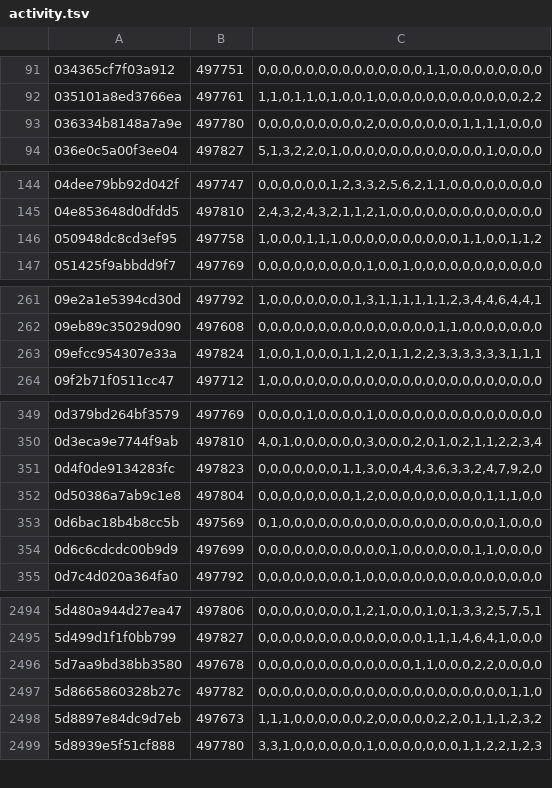
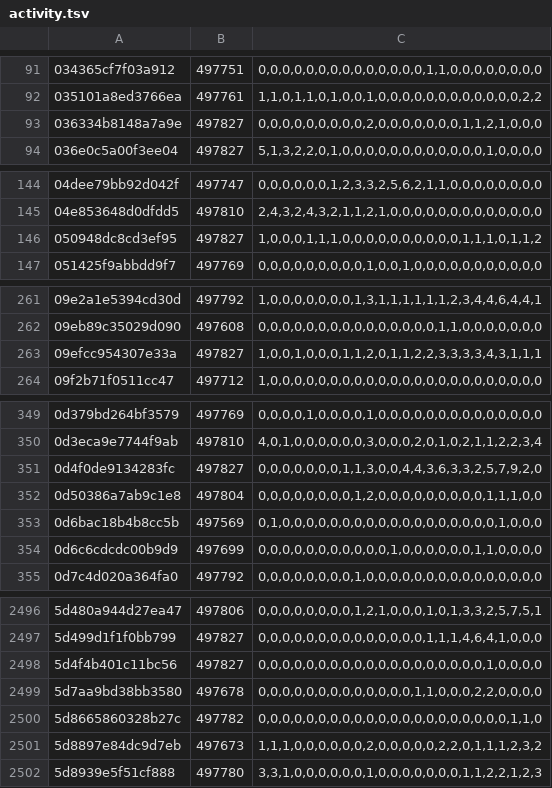
Before and after one commit to natanforestree/finals-radar, a TSV file: state/activity.tsv, drawn as a sheet; only a part is shown, gaps mark what is left out; the diff covers the shown part only.

```diff
--- a/state/activity.tsv
+++ b/state/activity.tsv
@@ -92,3 +92,3 @@
 035101a8ed3766ea	497761	1,1,0,1,1,0,1,0,0,1,0,0,0,0,0,0,0,0,0,0,0,0,2,2
-036334b8148a7a9e	497780	0,0,0,0,0,0,0,0,0,2,0,0,0,0,0,0,0,1,1,1,1,0,0,0
+036334b8148a7a9e	497827	0,0,0,0,0,0,0,0,0,2,0,0,0,0,0,0,0,1,1,2,1,0,0,0
 036e0c5a00f3ee04	497827	5,1,3,2,2,0,1,0,0,0,0,0,0,0,0,0,0,0,0,1,0,0,0,0
@@ -145,3 +145,3 @@
 04e853648d0dfdd5	497810	2,4,3,2,4,3,2,1,1,2,1,0,0,0,0,0,0,0,0,0,0,0,0,0
-050948dc8cd3ef95	497758	1,0,0,0,1,1,1,0,0,0,0,0,0,0,0,0,0,1,1,0,0,1,1,2
+050948dc8cd3ef95	497827	1,0,0,0,1,1,1,0,0,0,0,0,0,0,0,0,0,1,1,1,0,1,1,2
 051425f9abbdd9f7	497769	0,0,0,0,0,0,0,0,0,1,0,0,1,0,0,0,0,0,0,0,0,0,0,0
@@ -262,3 +262,3 @@
 09eb89c35029d090	497608	0,0,0,0,0,0,0,0,0,0,0,0,0,0,0,1,1,0,0,0,0,0,0,0
-09efcc954307e33a	497824	1,0,0,1,0,0,0,1,1,2,0,1,1,2,2,3,3,3,3,3,3,1,1,1
+09efcc954307e33a	497827	1,0,0,1,0,0,0,1,1,2,0,1,1,2,2,3,3,3,3,4,3,1,1,1
 09f2b71f0511cc47	497712	1,0,0,0,0,0,0,0,0,0,0,0,0,0,0,0,0,0,0,0,0,0,0,0
@@ -350,3 +350,3 @@
 0d3eca9e7744f9ab	497810	4,0,1,0,0,0,0,0,0,3,0,0,0,2,0,1,0,2,1,1,2,2,3,4
-0d4f0de9134283fc	497823	0,0,0,0,0,0,0,1,1,3,0,0,4,4,3,6,3,3,2,4,7,9,2,0
+0d4f0de9134283fc	497827	0,0,0,0,0,0,0,1,1,3,0,0,4,4,3,6,3,3,2,5,7,9,2,0
 0d50386a7ab9c1e8	497804	0,0,0,0,0,0,0,0,1,2,0,0,0,0,0,0,0,0,0,1,1,1,0,0
@@ -2495,2 +2497,3 @@
 5d499d1f1f0bb799	497827	0,0,0,0,0,0,0,0,0,0,0,0,0,0,1,1,1,4,6,4,1,0,0,0
+5d4f4b401c11bc56	497827	0,0,0,0,0,0,0,0,0,0,0,0,0,0,0,0,0,0,0,1,0,0,0,0
 5d7aa9bd38bb3580	497678	0,0,0,0,0,0,0,0,0,0,0,0,0,1,1,0,0,0,2,2,0,0,0,0
```
Also changed, not shown: 2 added rows and 174 edited cells elsewhere in this file, state/scores.tsv, 4 other files.
